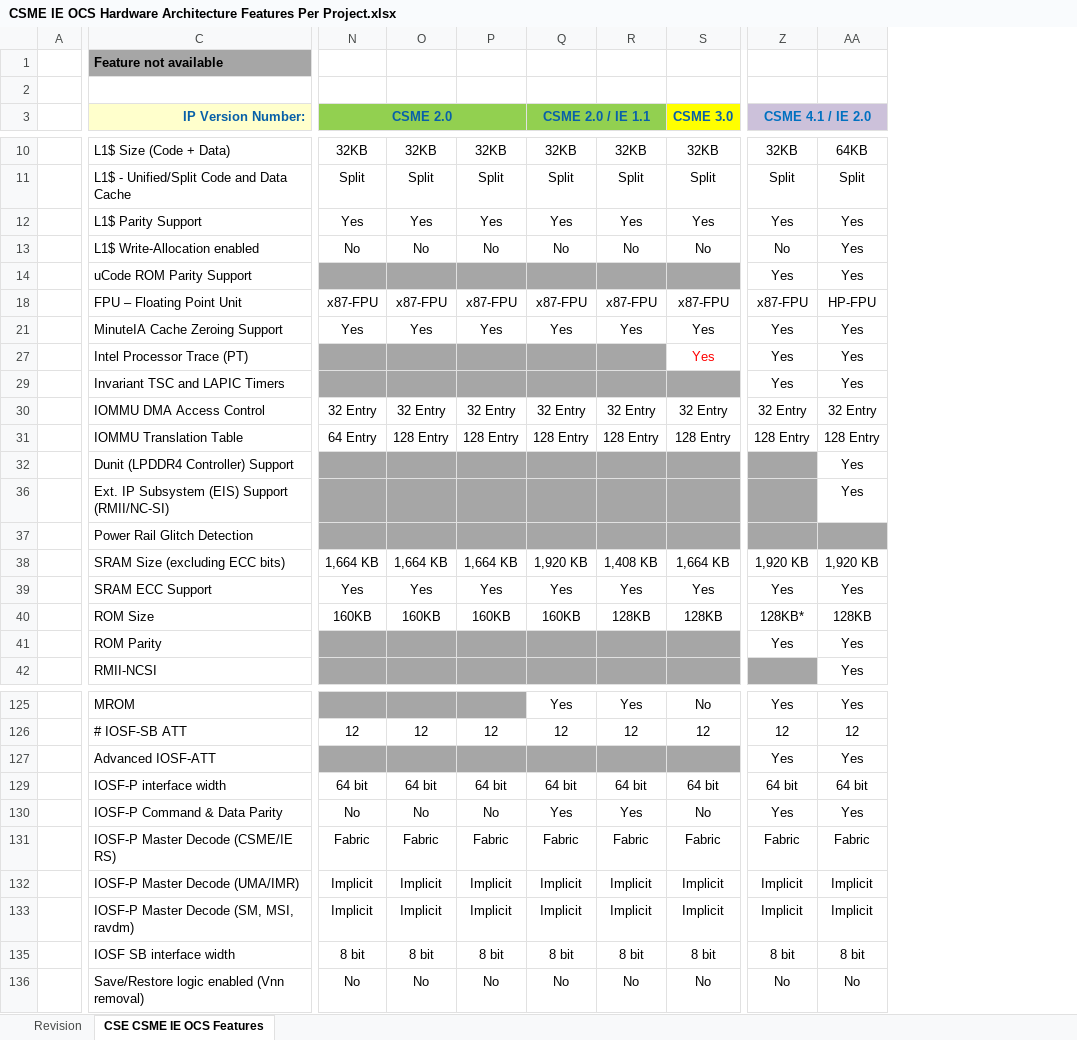
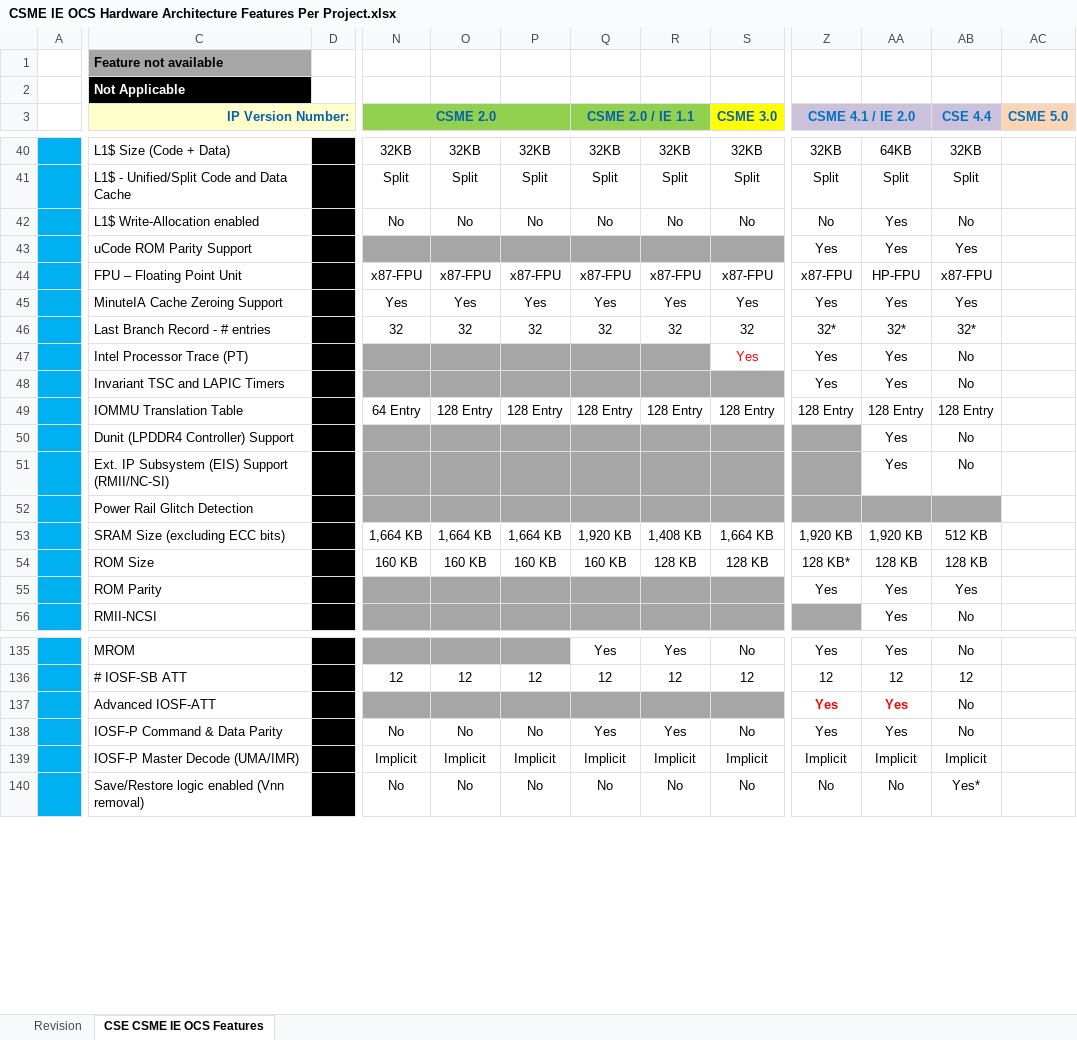
Before and after one commit to jason-ytsao/exp_submodule, an Excel workbook: ArchSpecs/Working/CSME IE OCS Hardware Architecture Features Per Project.xlsx, sheet CSE CSME IE OCS Features, drawn as a sheet; only a part is shown, gaps mark what is left out; values as stored, in another font and other column widths than the file's, no borders; removed rows and columns are numbered as before the commit, all else as after; rows hold the shown columns only; the diff covers the shown part only; the diff names each change by its address in the sheet, - before the commit and + after, or states it on an @@ line.

Commit message:
.
[git-p4: depot-paths = "//depot/projects/coe/CSME/": change = 754050]

```diff
--- a/ArchSpecs/Working/CSME IE OCS Hardware Architecture Features Per Project.xlsx (sheet CSE CSME IE OCS Features)
+++ b/ArchSpecs/Working/CSME IE OCS Hardware Architecture Features Per Project.xlsx (sheet CSE CSME IE OCS Features)
-column A, empty
+column A, empty
@@ column D unhidden, empty @@
+column AB (CSE 4.4), rows 40-45: 32KB | Split | No | Yes | x87-FPU | Yes; rows 47-56: No | No | 128 Entry | No | No |  | 512 KB | 128 KB | Yes | No; rows 135-140: No | 12 | No | No | Implicit | Yes*
+column AC (CSME 5.0), empty
-C2 (IP Version Number:): (empty)
+C2 (IP Version Number:): Not Applicable
-C2 fill: none
+C2 fill: #000000
+C3:D3 merged
-row 12:  | L1$ Parity Support | Yes | Yes | Yes | Yes | Yes | Yes | Yes | Yes
+row 46:  | Last Branch Record - # entries |  | 32 | 32 | 32 | 32 | 32 | 32 | 32* | 32* | 32*
-row 30:  | IOMMU DMA Access Control | 32 Entry | 32 Entry | 32 Entry | 32 Entry | 32 Entry | 32 Entry | 32 Entry | 32 Entry
-row 39:  | SRAM ECC Support | Yes | Yes | Yes | Yes | Yes | Yes | Yes | Yes
-N54 (CSME 2.0): 160KB
+N54 (CSME 2.0): 160 KB
-O54: 160KB
+O54: 160 KB
-P54: 160KB
+P54: 160 KB
-Q54 (CSME 2.0 / IE 1.1): 160KB
+Q54 (CSME 2.0 / IE 1.1): 160 KB
-R54: 128KB
+R54: 128 KB
-S54 (CSME 3.0): 128KB
+S54 (CSME 3.0): 128 KB
-Z54 (CSME 4.1 / IE 2.0): 128KB*
+Z54 (CSME 4.1 / IE 2.0): 128 KB*
-AA54: 128KB
+AA54: 128 KB
@@ Z137:AA137 bold: off → on, text colour: black → #FF0000 @@
-row 129:  | IOSF-P interface width | 64 bit | 64 bit | 64 bit | 64 bit | 64 bit | 64 bit | 64 bit | 64 bit
-row 131:  | IOSF-P Master Decode (CSME/IE RS) | Fabric | Fabric | Fabric | Fabric | Fabric | Fabric | Fabric | Fabric
-row 133:  | IOSF-P Master Decode (SM, MSI, ravdm) | Implicit | Implicit | Implicit | Implicit | Implicit | Implicit | Implicit | Implicit
-row 135:  | IOSF SB interface width | 8 bit | 8 bit | 8 bit | 8 bit | 8 bit | 8 bit | 8 bit | 8 bit
```
Also changed, not shown: 38 added rows, 11 removed rows, 14 edited cells, cell formats and merged cells elsewhere in this sheet, sheet Revision, hidden cells.
